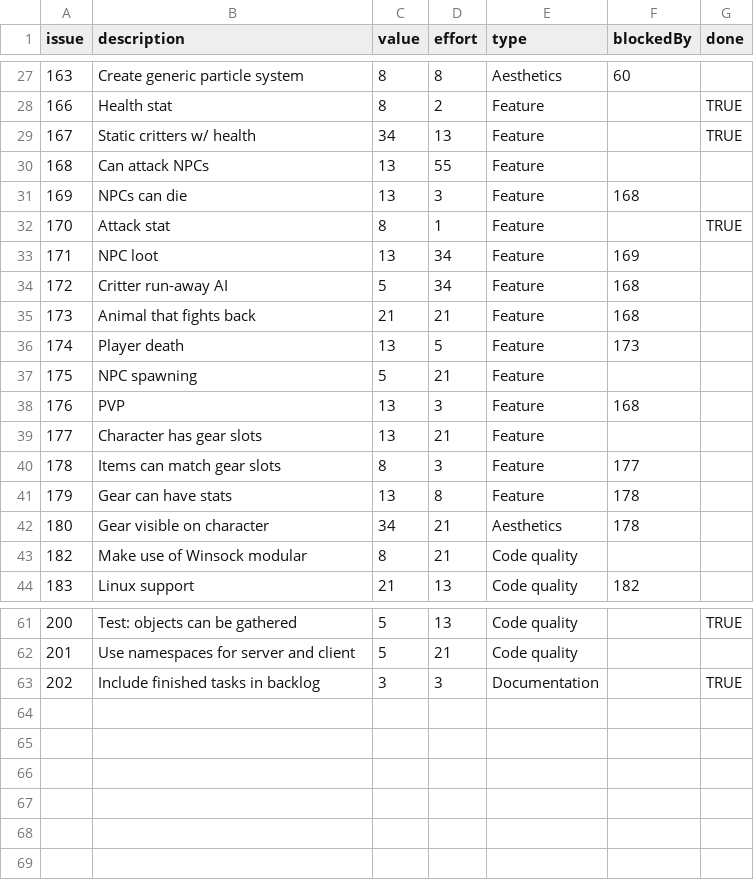
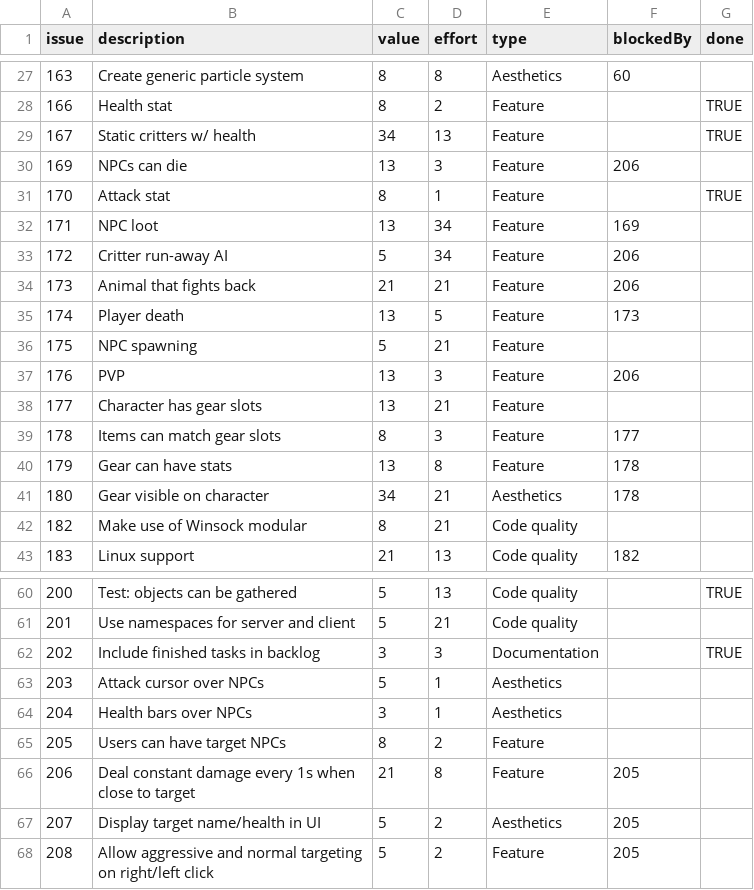
Before and after one commit to timgurto/Hellas, a CSV file: doc/backlog/backlog.csv, drawn as a sheet; only a part is shown, gaps mark what is left out; removed rows and columns are numbered as before the commit, all else as after; the diff names each change by its address in the sheet, - before the commit and + after, or states it on an @@ line.

Commit message:
Backlog refinement

```diff
--- a/doc/backlog/backlog.csv
+++ b/doc/backlog/backlog.csv
-row 30: 168 | Can attack NPCs | 13 | 55 | Feature
-F30 (blockedBy): 168
+F30 (blockedBy): 206
-F33:F34 (blockedBy): 168
+F33:F34 (blockedBy): 206
-F37 (blockedBy): 168
+F37 (blockedBy): 206
+row 63: 203 | Attack cursor over NPCs | 5 | 1 | Aesthetics
+row 64: 204 | Health bars over NPCs | 3 | 1 | Aesthetics
+row 65: 205 | Users can have target NPCs | 8 | 2 | Feature
+row 66: 206 | Deal constant damage every 1s when close to target | 21 | 8 | Feature | 205
+row 67: 207 | Display target name/health in UI | 5 | 2 | Aesthetics | 205
+row 68: 208 | Allow aggressive and normal targeting on right/left click | 5 | 2 | Feature | 205
```
